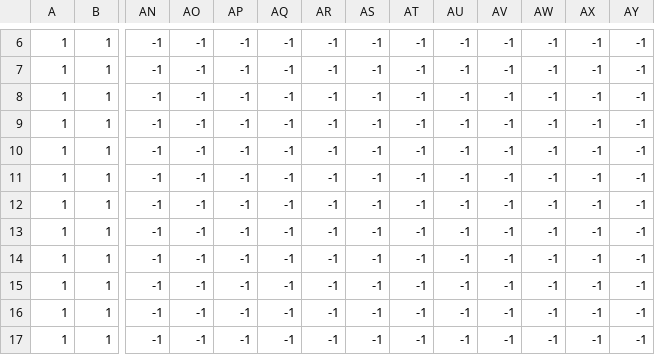
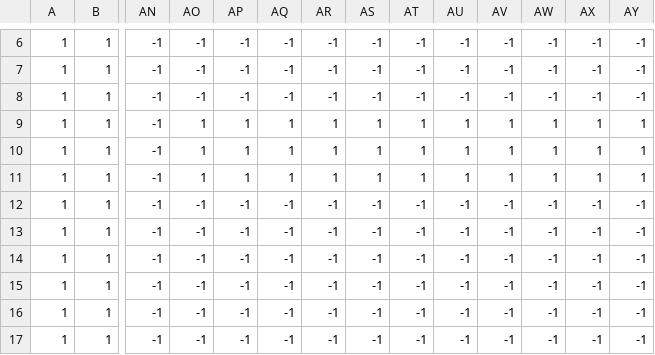
Before and after one commit to monkariarti/algus_game, a CSV file: tilemap.csv, drawn as a sheet; only a part is shown, gaps mark what is left out; the diff names each change by its address in the sheet, - before the commit and + after, or states it on an @@ line.

```diff
--- a/tilemap.csv
+++ b/tilemap.csv
-AO9:AO11: -1
+AO9:AO11: 1
-AP9:AP11: -1
+AP9:AP11: 1
-AQ9:AQ11: -1
+AQ9:AQ11: 1
-AR9:AR11: -1
+AR9:AR11: 1
-AS9:AS11: -1
+AS9:AS11: 1
-AT9:AT11: -1
+AT9:AT11: 1
-AU9:AU11: -1
+AU9:AU11: 1
-AV9:AV11: -1
+AV9:AV11: 1
-AW9:AW11: -1
+AW9:AW11: 1
-AX9:AX11: -1
+AX9:AX11: 1
-AY9:AY11: -1
+AY9:AY11: 1
```
Also changed, not shown: 6 other files.
